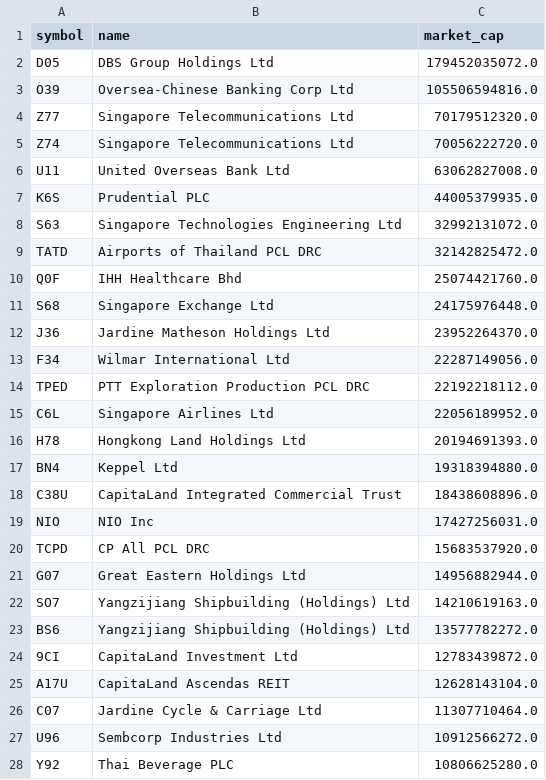
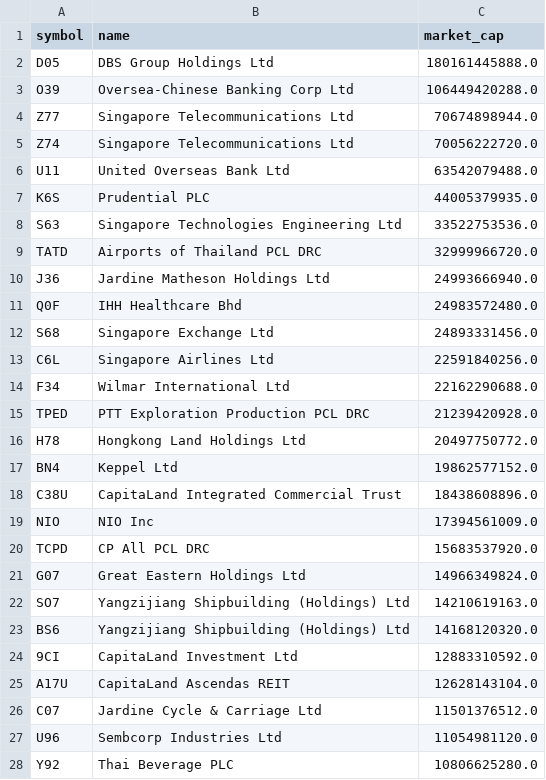
Before and after one commit to supertypeai/sgx_buyback_pipeline, a CSV file: data/sgx_top_100_mcap_companies.csv, drawn as a sheet; only a part is shown; the diff covers the shown part only.

```diff
--- a/data/sgx_top_100_mcap_companies.csv
+++ b/data/sgx_top_100_mcap_companies.csv
@@ -1,28 +1,28 @@
 symbol,name,market_cap
-D05,DBS Group Holdings Ltd,179452035072.0
-O39,Oversea-Chinese Banking Corp Ltd,105506594816.0
-Z77,Singapore Telecommunications Ltd,70179512320.0
+D05,DBS Group Holdings Ltd,180161445888.0
+O39,Oversea-Chinese Banking Corp Ltd,106449420288.0
+Z77,Singapore Telecommunications Ltd,70674898944.0
 Z74,Singapore Telecommunications Ltd,70056222720.0
-U11,United Overseas Bank Ltd,63062827008.0
+U11,United Overseas Bank Ltd,63542079488.0
 K6S,Prudential PLC,44005379935.0
-S63,Singapore Technologies Engineering Ltd,32992131072.0
-TATD,Airports of Thailand PCL DRC,32142825472.0
-Q0F,IHH Healthcare Bhd,25074421760.0
-S68,Singapore Exchange Ltd,24175976448.0
-J36,Jardine Matheson Holdings Ltd,23952264370.0
-F34,Wilmar International Ltd,22287149056.0
-TPED,PTT Exploration Production PCL DRC,22192218112.0
-C6L,Singapore Airlines Ltd,22056189952.0
-H78,Hongkong Land Holdings Ltd,20194691393.0
-BN4,Keppel Ltd,19318394880.0
+S63,Singapore Technologies Engineering Ltd,33522753536.0
+TATD,Airports of Thailand PCL DRC,32999966720.0
+J36,Jardine Matheson Holdings Ltd,24993666940.0
+Q0F,IHH Healthcare Bhd,24983572480.0
+S68,Singapore Exchange Ltd,24893331456.0
+C6L,Singapore Airlines Ltd,22591840256.0
+F34,Wilmar International Ltd,22162290688.0
+TPED,PTT Exploration Production PCL DRC,21239420928.0
+H78,Hongkong Land Holdings Ltd,20497750772.0
+BN4,Keppel Ltd,19862577152.0
 C38U,CapitaLand Integrated Commercial Trust,18438608896.0
-NIO,NIO Inc,17427256031.0
+NIO,NIO Inc,17394561009.0
 TCPD,CP All PCL DRC,15683537920.0
-G07,Great Eastern Holdings Ltd,14956882944.0
+G07,Great Eastern Holdings Ltd,14966349824.0
 SO7,Yangzijiang Shipbuilding (Holdings) Ltd,14210619163.0
-BS6,Yangzijiang Shipbuilding (Holdings) Ltd,13577782272.0
-9CI,CapitaLand Investment Ltd,12783439872.0
+BS6,Yangzijiang Shipbuilding (Holdings) Ltd,14168120320.0
+9CI,CapitaLand Investment Ltd,12883310592.0
 A17U,CapitaLand Ascendas REIT,12628143104.0
-C07,Jardine Cycle & Carriage Ltd,11307710464.0
-U96,Sembcorp Industries Ltd,10912566272.0
+C07,Jardine Cycle & Carriage Ltd,11501376512.0
+U96,Sembcorp Industries Ltd,11054981120.0
 Y92,Thai Beverage PLC,10806625280.0
```
Also changed, not shown: 14 added rows, 14 removed rows and 44 edited cells elsewhere in this file, data/sgx_top_70_mcap_companies.csv, 5 other files.
